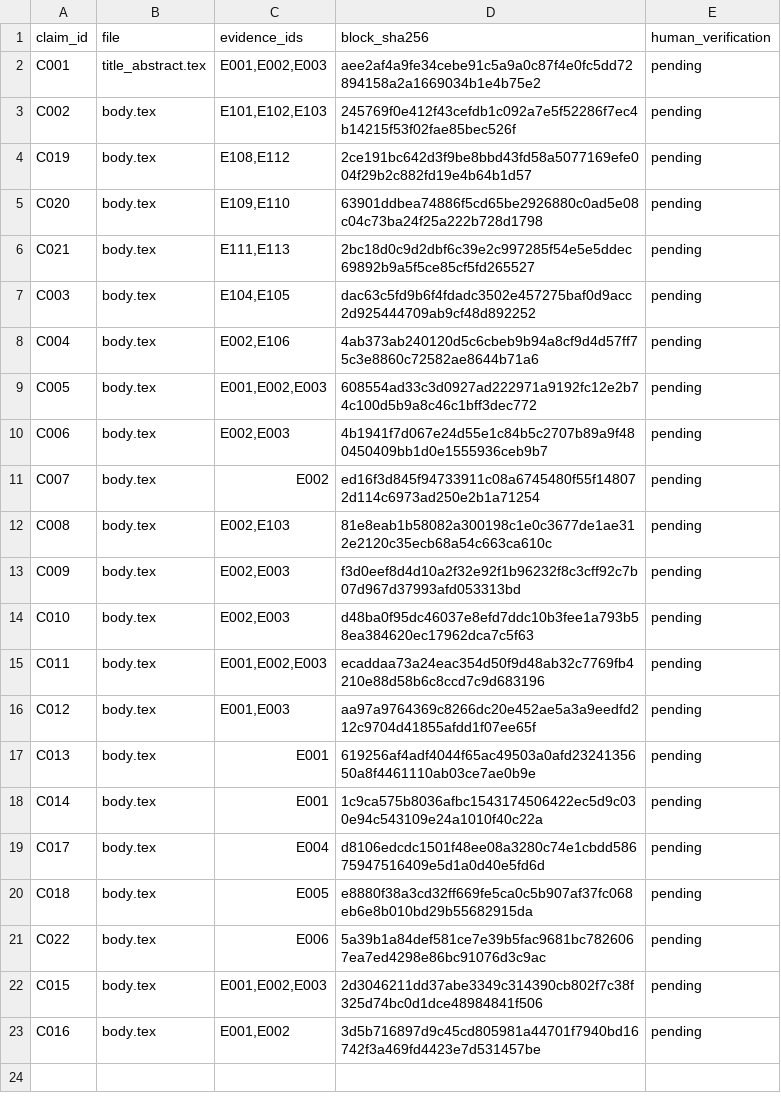
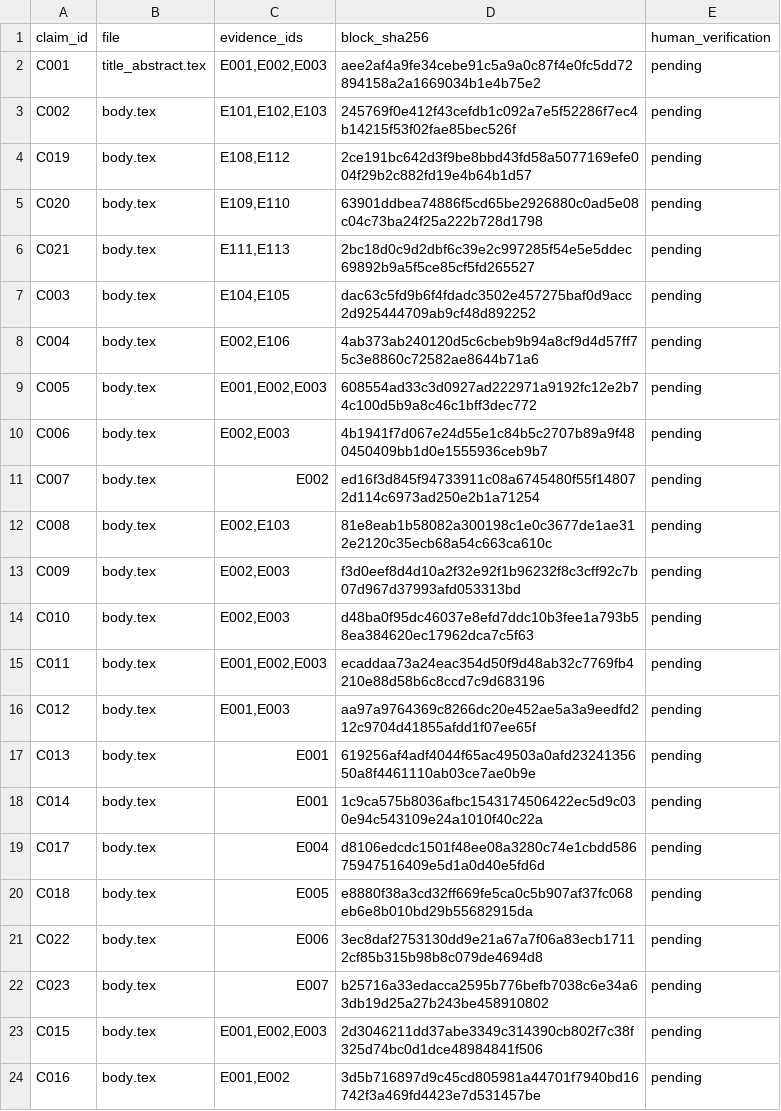
Before and after one commit to Namct123/network-aware-production-twin, a CSV file: paper/evidence/claims.csv, drawn as a sheet.

```diff
--- a/paper/evidence/claims.csv
+++ b/paper/evidence/claims.csv
@@ -20,3 +20,4 @@ C017,body.tex,E004,d8106edcdc1501f48ee08a3280c74e1cbdd58675947516409e5d1a0d40e5f
 C018,body.tex,E005,e8880f38a3cd32ff669fe5ca0c5b907af37fc068eb6e8b010bd29b55682915da,pending
-C022,body.tex,E006,5a39b1a84def581ce7e39b5fac9681bc7826067ea7ed4298e86bc91076d3c9ac,pending
+C022,body.tex,E006,3ec8daf2753130dd9e21a67a7f06a83ecb17112cf85b315b98b8c079de4694d8,pending
+C023,body.tex,E007,b25716a33edacca2595b776befb7038c6e34a63db19d25a27b243be458910802,pending
 C015,body.tex,"E001,E002,E003",2d3046211dd37abe3349c314390cb802f7c38f325d74bc0d1dce48984841f506,pending
```
Also changed, not shown: 25 other files.
